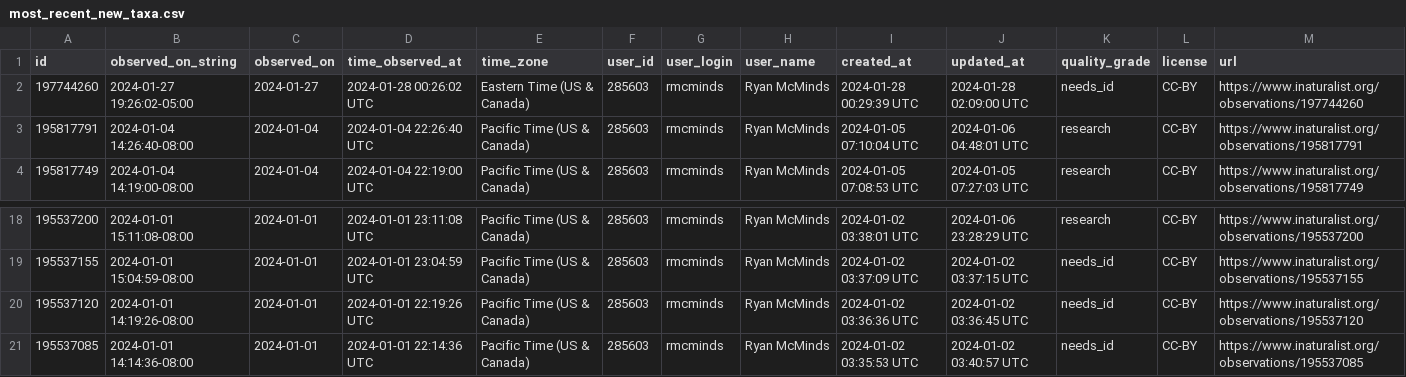
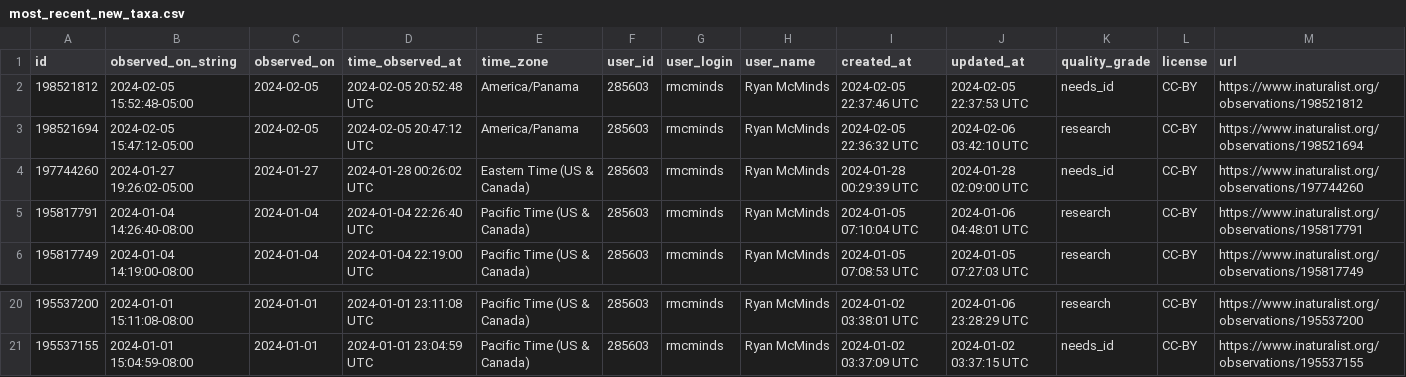
Before and after one commit to rmcminds/merdemicrobes, a CSV file: _data/most_recent_new_taxa.csv, drawn as a sheet; only a part is shown, gaps mark what is left out; removed rows and columns are numbered as before the commit, all else as after; rows hold the shown columns only; the diff names each change by its address in the sheet, - before the commit and + after, or states it on an @@ line.

Commit message:
automated Github Actions data update

```diff
--- a/_data/most_recent_new_taxa.csv
+++ b/_data/most_recent_new_taxa.csv
+row 2: 198521812 | 2024-02-05 15:52:48-05:00 | 2024-02-05 | 2024-02-05 20:52:48 UTC | America/Panama | 285603 | rmcminds | Ryan McMinds | 2024-02-05 22:37:46 UTC | 2024-02-05 22:37:53 UTC | needs_id | CC-BY | https://www.inaturalist.org/observations/198521812
+row 3: 198521694 | 2024-02-05 15:47:12-05:00 | 2024-02-05 | 2024-02-05 20:47:12 UTC | America/Panama | 285603 | rmcminds | Ryan McMinds | 2024-02-05 22:36:32 UTC | 2024-02-06 03:42:10 UTC | research | CC-BY | https://www.inaturalist.org/observations/198521694
-row 20: 195537120 | 2024-01-01 14:19:26-08:00 | 2024-01-01 | 2024-01-01 22:19:26 UTC | Pacific Time (US & Canada) | 285603 | rmcminds | Ryan McMinds | 2024-01-02 03:36:36 UTC | 2024-01-02 03:36:45 UTC | needs_id | CC-BY | https://www.inaturalist.org/observations/195537120
-row 21: 195537085 | 2024-01-01 14:14:36-08:00 | 2024-01-01 | 2024-01-01 22:14:36 UTC | Pacific Time (US & Canada) | 285603 | rmcminds | Ryan McMinds | 2024-01-02 03:35:53 UTC | 2024-01-02 03:40:57 UTC | needs_id | CC-BY | https://www.inaturalist.org/observations/195537085
```
Also changed, not shown: 1 other file.
